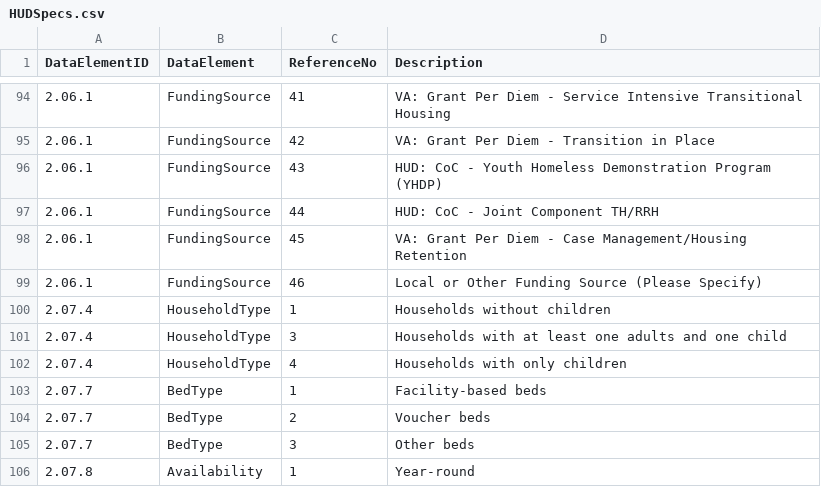
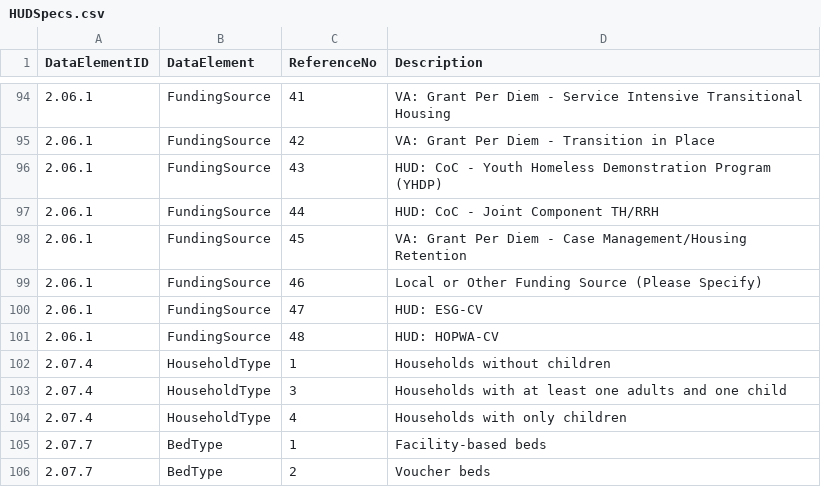
Before and after one commit to COHHIO/COHHIO_HMIS, a CSV file: public_data/HUDSpecs.csv, drawn as a sheet; only a part is shown, gaps mark what is left out; the shorter side is filled out with more unchanged rows.

Commit message:
added 2 new funding sources

```diff
--- a/public_data/HUDSpecs.csv
+++ b/public_data/HUDSpecs.csv
@@ -99,2 +99,4 @@ DataElementID,DataElement,ReferenceNo,Description
 2.06.1,FundingSource,46,Local or Other Funding Source (Please Specify)
+2.06.1,FundingSource,47,HUD: ESG-CV
+2.06.1,FundingSource,48,HUD: HOPWA-CV
 2.07.4,HouseholdType,1,Households without children
```
